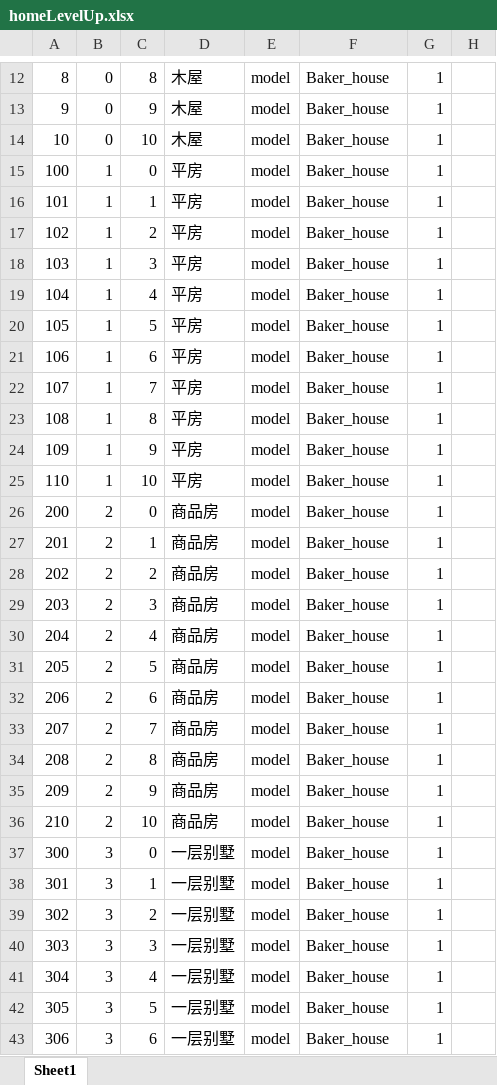
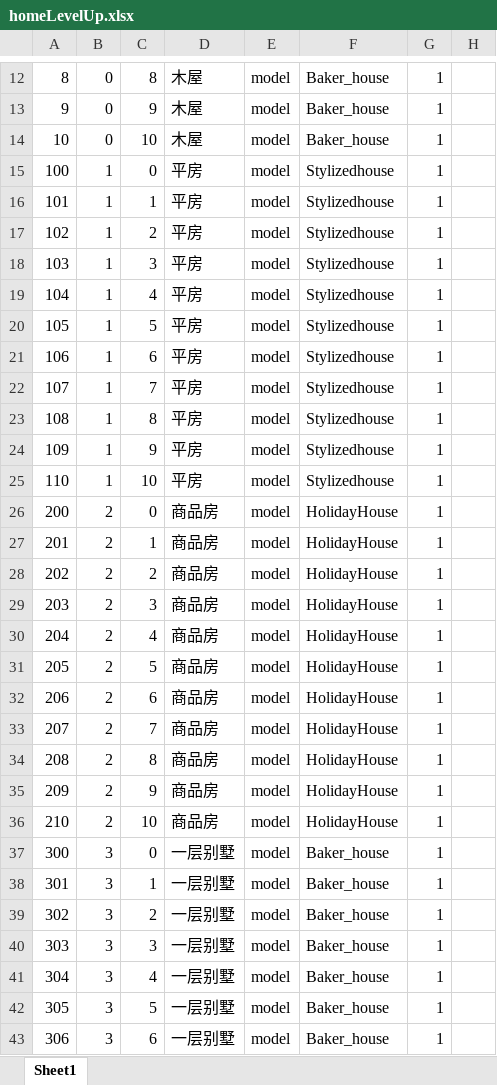
Before and after one commit to kelvin7feng/excel2lua, an Excel workbook: src/homeLevelUp.xlsx, sheet Sheet1, drawn as a sheet; only a part is shown, gaps mark what is left out; values as stored, in another font and other column widths than the file's, no borders; the diff covers the shown part only; the diff names each change by its address in the sheet, - before the commit and + after, or states it on an @@ line.

```diff
--- a/src/homeLevelUp.xlsx (sheet Sheet1)
+++ b/src/homeLevelUp.xlsx (sheet Sheet1)
-F15:F25: Baker_house
+F15:F25: Stylizedhouse
-F26:F36: Baker_house
+F26:F36: HolidayHouse
```
Also changed, not shown: 11 edited cells elsewhere in this sheet, 1 other file.
